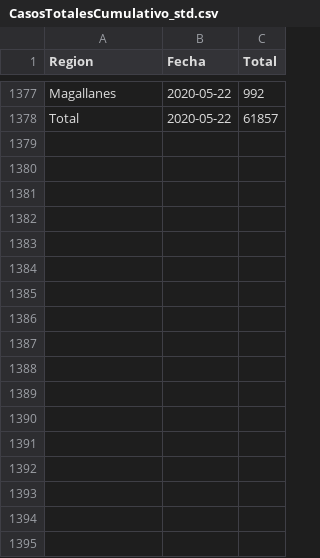
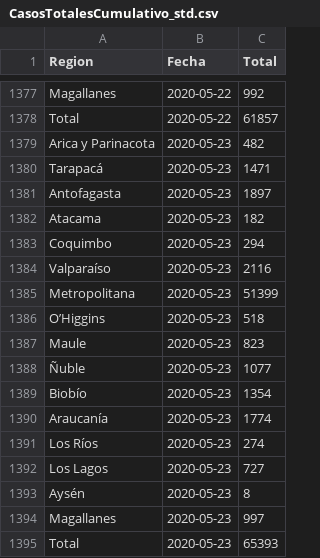
Before and after one commit to jaguridi/Datos-COVID19, a CSV file: output/producto3/CasosTotalesCumulativo_std.csv, drawn as a sheet; only a part is shown, gaps mark what is left out.

```diff
--- a/output/producto3/CasosTotalesCumulativo_std.csv
+++ b/output/producto3/CasosTotalesCumulativo_std.csv
@@ -1378 +1378,18 @@ Magallanes,2020-05-22,992
 Total,2020-05-22,61857
+Arica y Parinacota,2020-05-23,482
+Tarapacá,2020-05-23,1471
+Antofagasta,2020-05-23,1897
+Atacama,2020-05-23,182
+Coquimbo,2020-05-23,294
+Valparaíso,2020-05-23,2116
+Metropolitana,2020-05-23,51399
+O’Higgins,2020-05-23,518
+Maule,2020-05-23,823
+Ñuble,2020-05-23,1077
+Biobío,2020-05-23,1354
+Araucanía,2020-05-23,1774
+Los Ríos,2020-05-23,274
+Los Lagos,2020-05-23,727
+Aysén,2020-05-23,8
+Magallanes,2020-05-23,997
+Total,2020-05-23,65393
```
Also changed, not shown: output/producto13/CasosNuevosCumulativo_std.csv, output/producto14/FallecidosCumulativo_std.csv, 15 other files.
